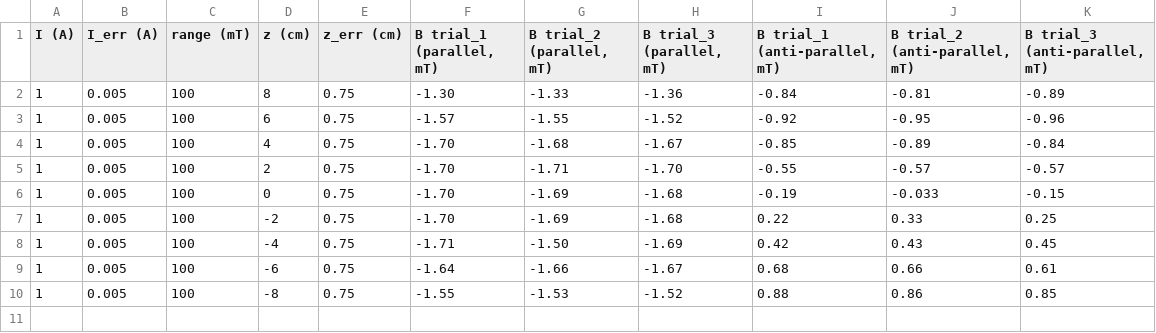
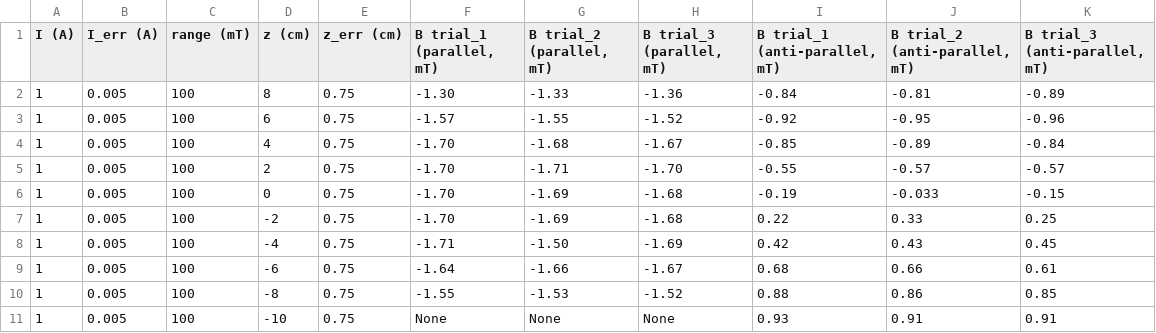
Before and after one commit to Sven-vandenBergh/EM24-25-Lab-Mag-data, a CSV file: E2/d_e_raw_data.csv, drawn as a sheet.

Commit message:
Update d_e_raw_data.csv

```diff
--- a/E2/d_e_raw_data.csv
+++ b/E2/d_e_raw_data.csv
@@ -10 +10,2 @@
 1,0.005,100,-8,0.75,-1.55,-1.53,-1.52,0.88,0.86,0.85
+1,0.005,100,-10,0.75,None,None,None,0.93,0.91,0.91
```
